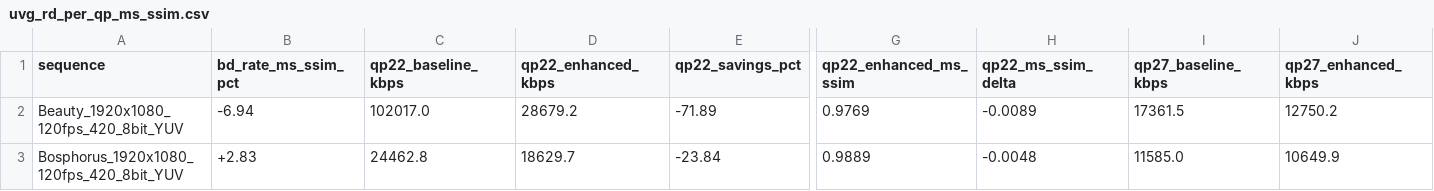
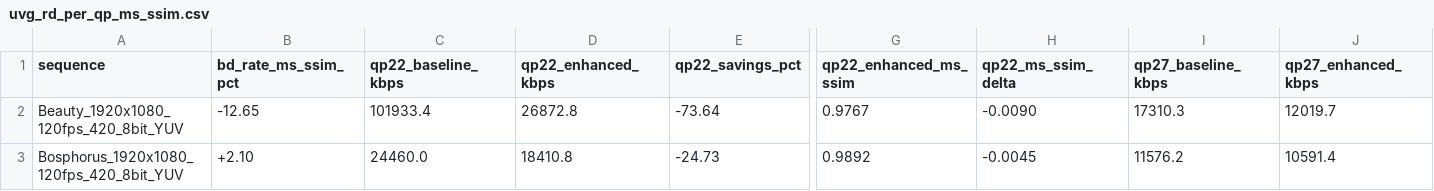
Before and after one commit to marcoeg/kelvin-benchmark, a CSV file: results/uvg_rd_per_qp_ms_ssim.csv, drawn as a sheet; only a part is shown, gaps mark what is left out; the diff covers the shown part only; the diff names each change by its address in the sheet, - before the commit and + after, or states it on an @@ line.

```diff
--- a/results/uvg_rd_per_qp_ms_ssim.csv
+++ b/results/uvg_rd_per_qp_ms_ssim.csv
-B2 (bd_rate_ms_ssim_pct): -6.94
+B2 (bd_rate_ms_ssim_pct): -12.65
-C2 (qp22_baseline_kbps): 102017.0
+C2 (qp22_baseline_kbps): 101933.4
-D2 (qp22_enhanced_kbps): 28679.2
+D2 (qp22_enhanced_kbps): 26872.8
-E2 (qp22_savings_pct): -71.89
+E2 (qp22_savings_pct): -73.64
-G2 (qp22_enhanced_ms_ssim): 0.9769
+G2 (qp22_enhanced_ms_ssim): 0.9767
-H2 (qp22_ms_ssim_delta): -0.0089
+H2 (qp22_ms_ssim_delta): -0.0090
-I2 (qp27_baseline_kbps): 17361.5
+I2 (qp27_baseline_kbps): 17310.3
-J2 (qp27_enhanced_kbps): 12750.2
+J2 (qp27_enhanced_kbps): 12019.7
-B3 (bd_rate_ms_ssim_pct): +2.83
+B3 (bd_rate_ms_ssim_pct): +2.10
-C3 (qp22_baseline_kbps): 24462.8
+C3 (qp22_baseline_kbps): 24460.0
-D3 (qp22_enhanced_kbps): 18629.7
+D3 (qp22_enhanced_kbps): 18410.8
-E3 (qp22_savings_pct): -23.84
+E3 (qp22_savings_pct): -24.73
-G3 (qp22_enhanced_ms_ssim): 0.9889
+G3 (qp22_enhanced_ms_ssim): 0.9892
-H3 (qp22_ms_ssim_delta): -0.0048
+H3 (qp22_ms_ssim_delta): -0.0045
-I3 (qp27_baseline_kbps): 11585.0
+I3 (qp27_baseline_kbps): 11576.2
-J3 (qp27_enhanced_kbps): 10649.9
+J3 (qp27_enhanced_kbps): 10591.4
```
Also changed, not shown: 131 edited cells elsewhere in this file, results/uvg_rd_per_qp_psnr.csv, results/uvg_rd_per_qp_vmaf.csv, 8 other files.
